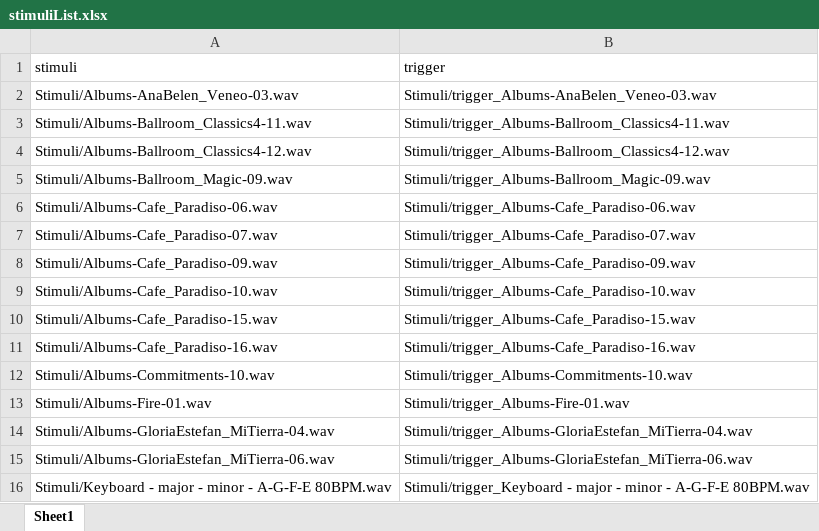
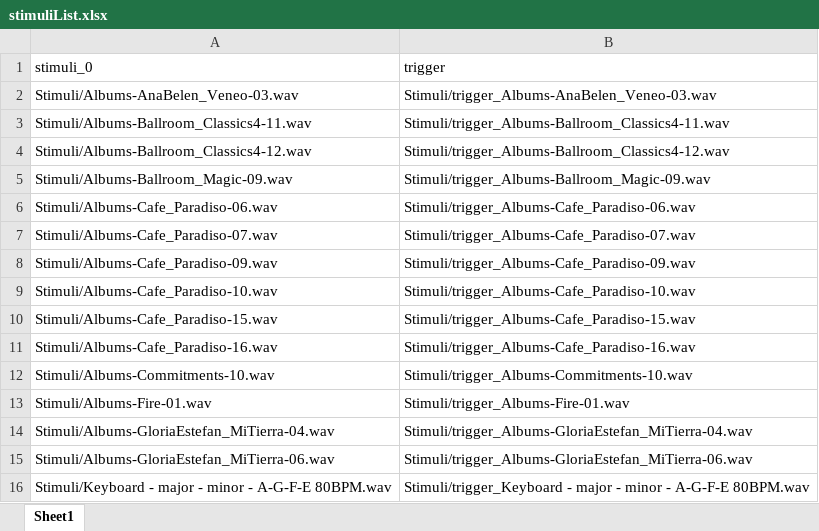
Before and after one commit to Chris-Winnard/PsychoPy-Auditory-Attention-and-Musical-Emotions, an Excel workbook: stimuliList.xlsx, sheet Sheet1, drawn as a sheet; values as stored, in another font and other column widths than the file's, no borders; the diff names each change by its address in the sheet, - before the commit and + after, or states it on an @@ line.

Commit message:
- Integrate triggers into the experiment program

```diff
--- a/stimuliList.xlsx (sheet Sheet1)
+++ b/stimuliList.xlsx (sheet Sheet1)
-A1: stimuli
+A1: stimuli_0
```
Also changed, not shown: 2 other files.
